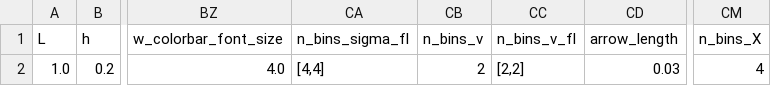
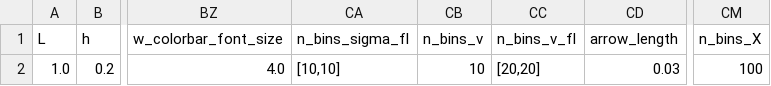
Before and after one commit to mcastel1/paper_ale, a CSV file: figures/figure_5/parameters.csv, drawn as a sheet; only a part is shown, gaps mark what is left out; the diff names each change by its address in the sheet, - before the commit and + after, or states it on an @@ line.

```diff
--- a/figures/figure_5/parameters.csv
+++ b/figures/figure_5/parameters.csv
-CA2 (n_bins_sigma_fl): [4,4]
+CA2 (n_bins_sigma_fl): [10,10]
-CB2 (n_bins_v): 2
+CB2 (n_bins_v): 10
-CC2 (n_bins_v_fl): [2,2]
+CC2 (n_bins_v_fl): [20,20]
-CM2 (n_bins_X): 4
+CM2 (n_bins_X): 100
```
Also changed, not shown: 3 other files.
